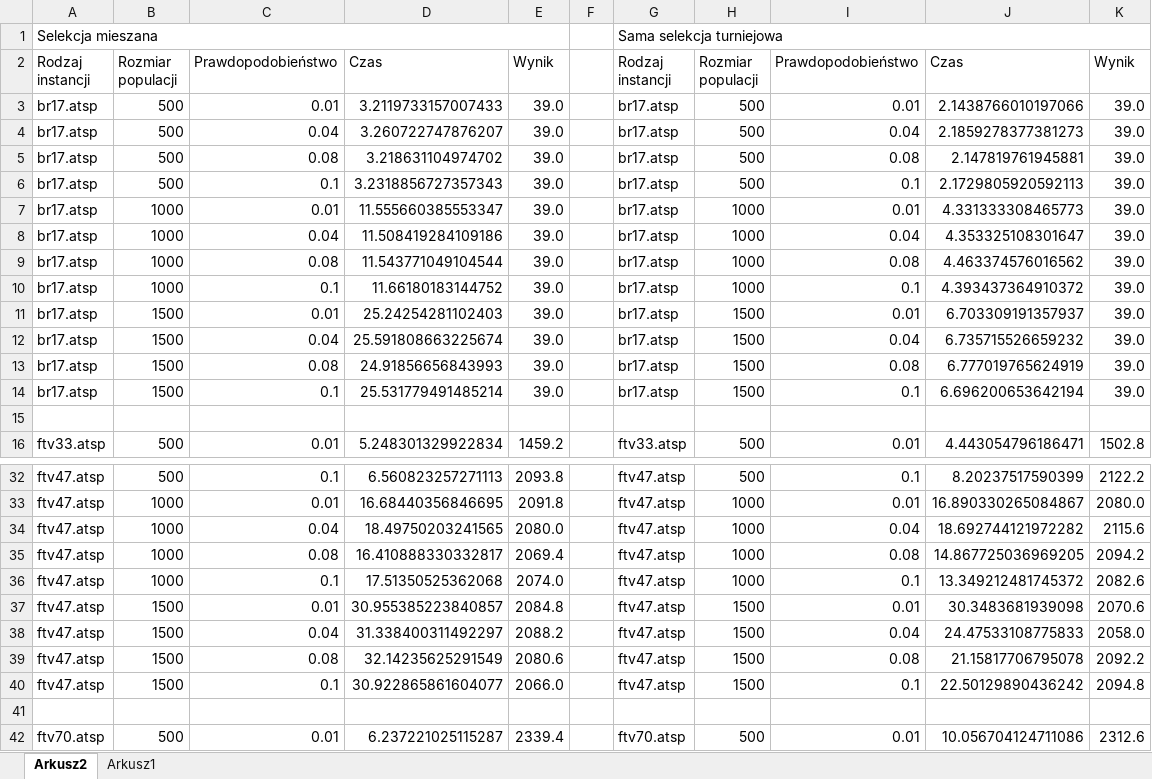
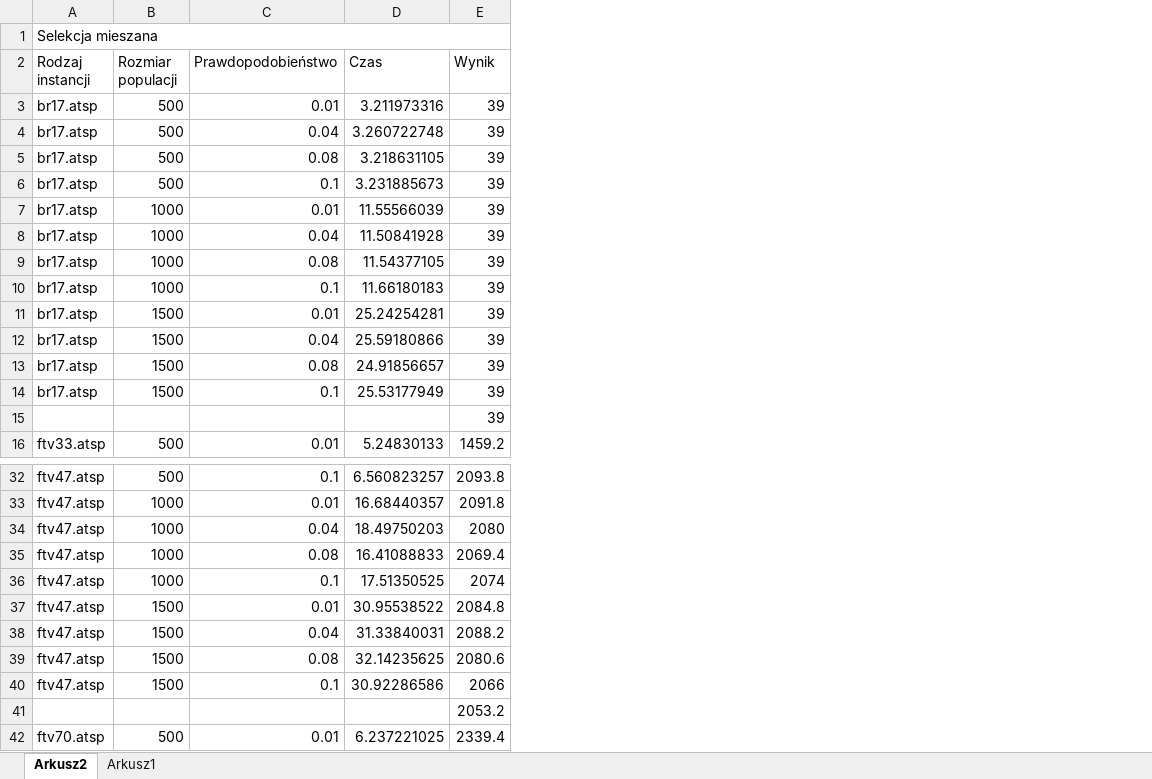
Before and after one commit to pako535/PEA-Algorytm_Genetyczny, an Excel workbook: WynikiATSP_Selekcja Mieszana.xlsx, sheet Arkusz2, drawn as a sheet; only a part is shown, gaps mark what is left out; values as stored, in another font and other column widths than the file's, no cell formats; table styles not drawn; removed rows and columns are numbered as before the commit, all else as after; the diff covers the shown part only; the diff names each change by its address in the sheet, - before the commit and + after, or states it on an @@ line.

```diff
--- a/WynikiATSP_Selekcja Mieszana.xlsx (sheet Arkusz2)
+++ b/WynikiATSP_Selekcja Mieszana.xlsx (sheet Arkusz2)
-column D (Czas), rows 3-16: 3.2119733157007433 | 3.260722747876207 | 3.218631104974702 | 3.2318856727357343 | 11.555660385553347 | 11.508419284109186 | 11.543771049104544 | 11.66180183144752 | 25.24254281102403 | 25.591808663225674 | 24.91856656843993 | 25.531779491485214 |  | 5.248301329922834; rows 32-42: 6.560823257271113 | 16.68440356846695 | 18.49750203241565 | 16.410888330332817 | 17.51350525362068 | 30.955385223840857 | 31.338400311492297 | 32.14235625291549 | 30.922865861604077 |  | 6.237221025115287
+column D (Czas), rows 3-16: 3.211973316 | 3.260722748 | 3.218631105 | 3.231885673 | 11.55566039 | 11.50841928 | 11.54377105 | 11.66180183 | 25.24254281 | 25.59180866 | 24.91856657 | 25.53177949 |  | 5.24830133; rows 32-42: 6.560823257 | 16.68440357 | 18.49750203 | 16.41088833 | 17.51350525 | 30.95538522 | 31.33840031 | 32.14235625 | 30.92286586 |  | 6.237221025
-column F, empty
-column G (Rodzaj instancji), row 1: Sama selekcja turniejowa; rows 3-16: br17.atsp | br17.atsp | br17.atsp | br17.atsp | br17.atsp | br17.atsp | br17.atsp | br17.atsp | br17.atsp | br17.atsp | br17.atsp | br17.atsp |  | ftv33.atsp; rows 32-42: ftv47.atsp | ftv47.atsp | ftv47.atsp | ftv47.atsp | ftv47.atsp | ftv47.atsp | ftv47.atsp | ftv47.atsp | ftv47.atsp |  | ftv70.atsp
-column H (Rozmiar populacji), rows 3-16: 500 | 500 | 500 | 500 | 1000 | 1000 | 1000 | 1000 | 1500 | 1500 | 1500 | 1500 |  | 500; rows 32-42: 500 | 1000 | 1000 | 1000 | 1000 | 1500 | 1500 | 1500 | 1500 |  | 500
-column I (Prawdopodobieństwo), rows 3-16: 0.01 | 0.04 | 0.08 | 0.1 | 0.01 | 0.04 | 0.08 | 0.1 | 0.01 | 0.04 | 0.08 | 0.1 |  | 0.01; rows 32-42: 0.1 | 0.01 | 0.04 | 0.08 | 0.1 | 0.01 | 0.04 | 0.08 | 0.1 |  | 0.01
-column J (Czas), rows 3-16: 2.1438766010197066 | 2.1859278377381273 | 2.147819761945881 | 2.1729805920592113 | 4.331333308465773 | 4.353325108301647 | 4.463374576016562 | 4.393437364910372 | 6.703309191357937 | 6.735715526659232 | 6.777019765624919 | 6.696200653642194 |  | 4.443054796186471; rows 32-42: 8.20237517590399 | 16.890330265084867 | 18.692744121972282 | 14.867725036969205 | 13.349212481745372 | 30.3483681939098 | 24.47533108775833 | 21.15817706795078 | 22.50129890436242 |  | 10.056704124711086
-column K (Wynik), rows 3-16: 39.0 | 39.0 | 39.0 | 39.0 | 39.0 | 39.0 | 39.0 | 39.0 | 39.0 | 39.0 | 39.0 | 39.0 |  | 1502.8; rows 32-42: 2122.2 | 2080.0 | 2115.6 | 2094.2 | 2082.6 | 2070.6 | 2058.0 | 2092.2 | 2094.8 |  | 2312.6
-E3:E14 (Wynik): 39.0
+E3:E14 (Wynik): 39
-E15 (Wynik): (empty)
+E15 (Wynik): 39
-E34 (Wynik): 2080.0
+E34 (Wynik): 2080
-E36 (Wynik): 2074.0
+E36 (Wynik): 2074
-E40 (Wynik): 2066.0
+E40 (Wynik): 2066
-E41 (Wynik): (empty)
+E41 (Wynik): 2053.2
```
Also changed, not shown: 1 added row and 7 edited cells elsewhere in this sheet, cell formats, 2 other files.
